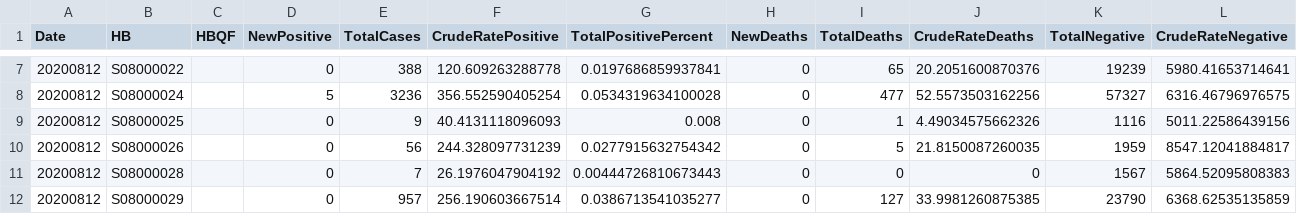
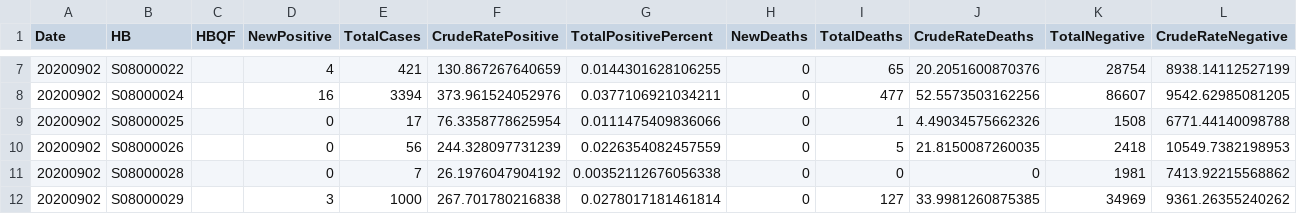
Before and after one commit to Scottish-Tech-Army/STACovidDashboard, a CSV file: homebrew_challenge/public/data/currentTotalsHealthBoards.csv, drawn as a sheet; only a part is shown, gaps mark what is left out; the diff covers the shown part only.

```diff
--- a/homebrew_challenge/public/data/currentTotalsHealthBoards.csv
+++ b/homebrew_challenge/public/data/currentTotalsHealthBoards.csv
@@ -7,6 +7,6 @@ Date,HB,HBQF,NewPositive,TotalCases,CrudeRatePositive,TotalPositivePercent,NewDe
-20200812,S08000022,"",0,388,120.609263288778,0.0197686859937841,0,65,20.2051600870376,19239,5980.41653714641
-20200812,S08000024,"",5,3236,356.552590405254,0.0534319634100028,0,477,52.5573503162256,57327,6316.46796976575
-20200812,S08000025,"",0,9,40.4131118096093,0.008,0,1,4.49034575662326,1116,5011.22586439156
-20200812,S08000026,"",0,56,244.328097731239,0.0277915632754342,0,5,21.8150087260035,1959,8547.12041884817
-20200812,S08000028,"",0,7,26.1976047904192,0.00444726810673443,0,0,0,1567,5864.52095808383
-20200812,S08000029,"",0,957,256.190603667514,0.0386713541035277,0,127,33.9981260875385,23790,6368.62535135859
+20200902,S08000022,"",4,421,130.867267640659,0.0144301628106255,0,65,20.2051600870376,28754,8938.14112527199
+20200902,S08000024,"",16,3394,373.961524052976,0.0377106921034211,0,477,52.5573503162256,86607,9542.62985081205
+20200902,S08000025,"",0,17,76.3358778625954,0.0111475409836066,0,1,4.49034575662326,1508,6771.44140098788
+20200902,S08000026,"",0,56,244.328097731239,0.0226354082457559,0,5,21.8150087260035,2418,10549.7382198953
+20200902,S08000028,"",0,7,26.1976047904192,0.00352112676056338,0,0,0,1981,7413.92215568862
+20200902,S08000029,"",3,1000,267.701780216838,0.0278017181461814,0,127,33.9981260875385,34969,9361.26355240262
```
Also changed, not shown: 71 edited cells elsewhere in this file, homebrew_challenge/public/data/currentTotalsCouncilAreas.csv, 2 other files.
